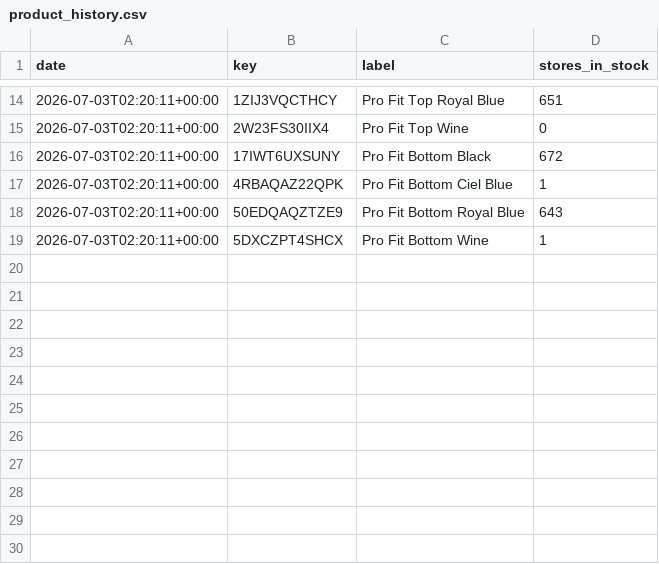
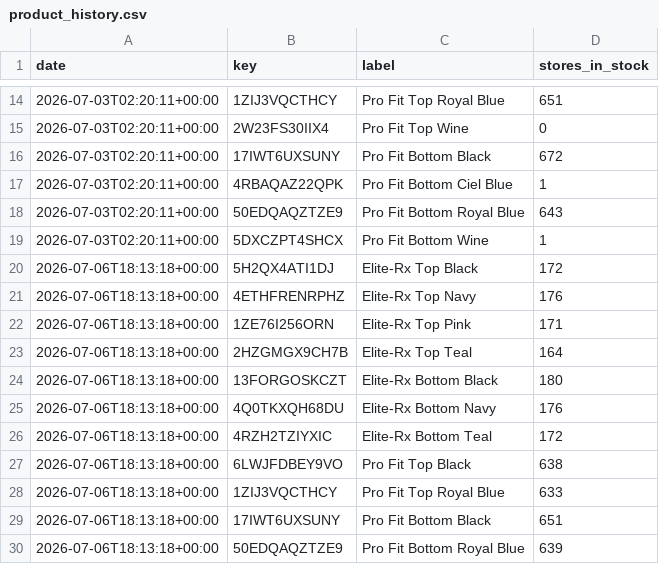
Before and after one commit to owenamurray04/walmart-tracker, a CSV file: product_history.csv, drawn as a sheet; only a part is shown, gaps mark what is left out; the diff names each change by its address in the sheet, - before the commit and + after, or states it on an @@ line.

```diff
--- a/product_history.csv
+++ b/product_history.csv
+row 20: 2026-07-06T18:13:18+00:00 | 5H2QX4ATI1DJ | Elite-Rx Top Black | 172
+row 21: 2026-07-06T18:13:18+00:00 | 4ETHFRENRPHZ | Elite-Rx Top Navy | 176
+row 22: 2026-07-06T18:13:18+00:00 | 1ZE76I256ORN | Elite-Rx Top Pink | 171
+row 23: 2026-07-06T18:13:18+00:00 | 2HZGMGX9CH7B | Elite-Rx Top Teal | 164
+row 24: 2026-07-06T18:13:18+00:00 | 13FORGOSKCZT | Elite-Rx Bottom Black | 180
+row 25: 2026-07-06T18:13:18+00:00 | 4Q0TKXQH68DU | Elite-Rx Bottom Navy | 176
+row 26: 2026-07-06T18:13:18+00:00 | 4RZH2TZIYXIC | Elite-Rx Bottom Teal | 172
+row 27: 2026-07-06T18:13:18+00:00 | 6LWJFDBEY9VO | Pro Fit Top Black | 638
+row 28: 2026-07-06T18:13:18+00:00 | 1ZIJ3VQCTHCY | Pro Fit Top Royal Blue | 633
+row 29: 2026-07-06T18:13:18+00:00 | 17IWT6UXSUNY | Pro Fit Bottom Black | 651
+row 30: 2026-07-06T18:13:18+00:00 | 50EDQAQZTZE9 | Pro Fit Bottom Royal Blue | 639
```
Also changed, not shown: ever_carried.csv, history.csv, 5 other files.
